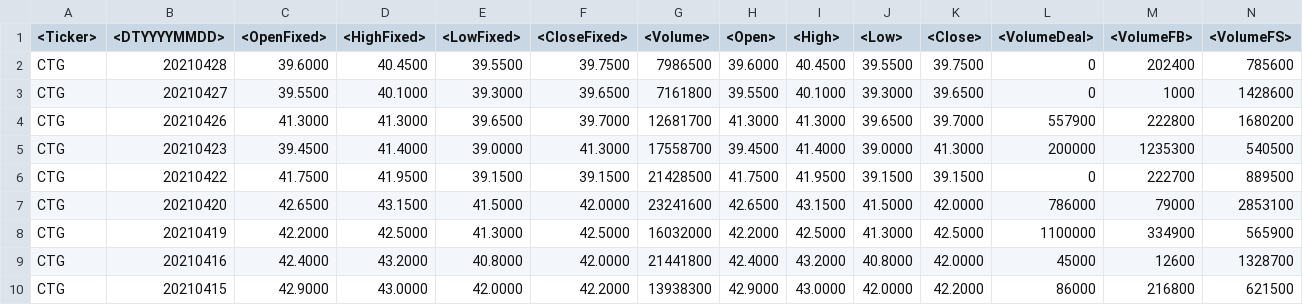
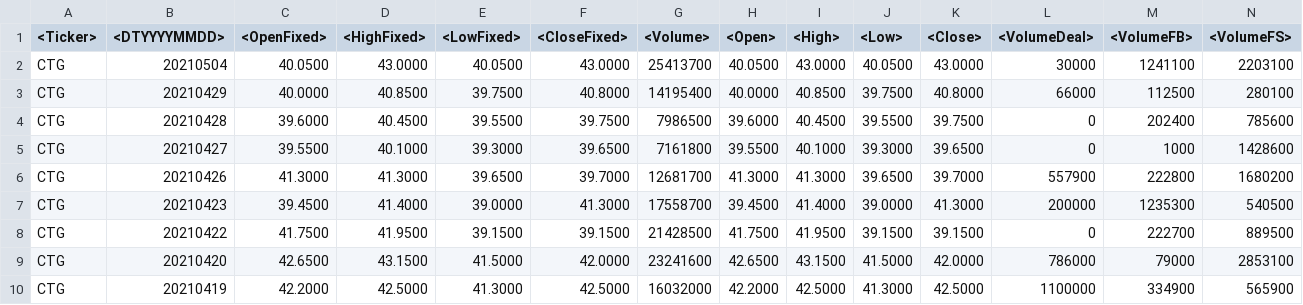
Before and after one commit to ngophuong/VNStock, a CSV file: excel_ctg.csv, drawn as a sheet; only a part is shown; the shorter side is filled out with more unchanged rows.

```diff
--- a/excel_ctg.csv
+++ b/excel_ctg.csv
@@ -1,2 +1,4 @@
 <Ticker>,<DTYYYYMMDD>,<OpenFixed>,<HighFixed>,<LowFixed>,<CloseFixed>,<Volume>,<Open>,<High>,<Low>,<Close>,<VolumeDeal>,<VolumeFB>,<VolumeFS>
+CTG,20210504,40.0500,43.0000,40.0500,43.0000,25413700,40.0500,43.0000,40.0500,43.0000,30000,1241100,2203100
+CTG,20210429,40.0000,40.8500,39.7500,40.8000,14195400,40.0000,40.8500,39.7500,40.8000,66000,112500,280100
 CTG,20210428,39.6000,40.4500,39.5500,39.7500,7986500,39.6000,40.4500,39.5500,39.7500,0,202400,785600
```
Also changed, not shown: excel_bid.csv, excel_gas.csv, 42 other files.
